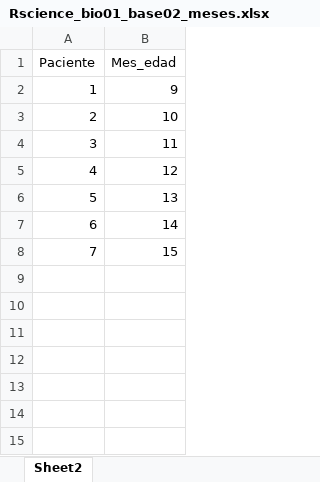
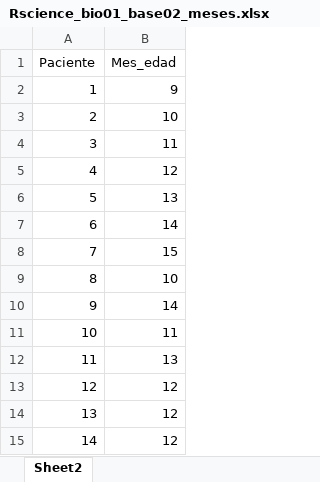
Before and after one commit to deliaspanigo/Rscience, an Excel workbook: inst/extdata/Rscience_bio01_base02_meses.xlsx, sheet Sheet2, drawn as a sheet; values as stored, in another font and other column widths than the file's, no borders; charts and pictures not drawn; the diff names each change by its address in the sheet, - before the commit and + after, or states it on an @@ line.

```diff
--- a/inst/extdata/Rscience_bio01_base02_meses.xlsx (sheet Sheet2)
+++ b/inst/extdata/Rscience_bio01_base02_meses.xlsx (sheet Sheet2)
+row 9: 8 | 10
+row 10: 9 | 14
+row 11: 10 | 11
+row 12: 11 | 13
+row 13: 12 | 12
+row 14: 13 | 12
+row 15: 14 | 12
```
Also changed, not shown: charts or pictures, inst/extdata/Rscience_bio01_base01_peso_infantes.xlsx, 32 other files.
